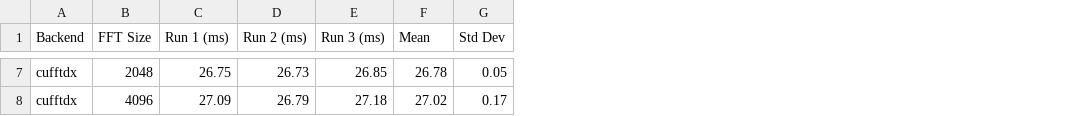
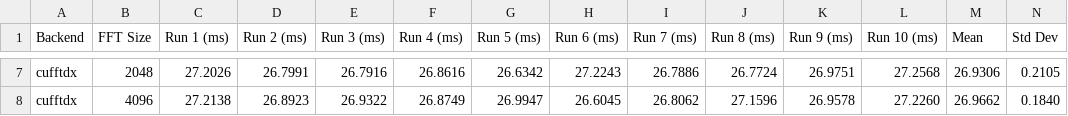
Before and after one commit to sharhar/CUDALibrarySamplesConvolutionRunner, a CSV file: conv_cufftdx.csv, drawn as a sheet; only a part is shown, gaps mark what is left out; addresses are those after the commit; the diff covers the shown part only; the diff names each change by its address in the sheet, - before the commit and + after, or states it on an @@ line.

```diff
--- a/conv_cufftdx.csv
+++ b/conv_cufftdx.csv
+column F (Run 4 (ms)), rows 7-8: 26.8616 | 26.8749
+column G (Run 5 (ms)), rows 7-8: 26.6342 | 26.9947
+column H (Run 6 (ms)), rows 7-8: 27.2243 | 26.6045
+column I (Run 7 (ms)), rows 7-8: 26.7886 | 26.8062
+column J (Run 8 (ms)), rows 7-8: 26.7724 | 27.1596
+column K (Run 9 (ms)), rows 7-8: 26.9751 | 26.9578
+column L (Run 10 (ms)), rows 7-8: 27.2568 | 27.2260
-C7 (Run 1 (ms)): 26.75
+C7 (Run 1 (ms)): 27.2026
-D7 (Run 2 (ms)): 26.73
+D7 (Run 2 (ms)): 26.7991
-E7 (Run 3 (ms)): 26.85
+E7 (Run 3 (ms)): 26.7916
-M7 (Mean): 26.78
+M7 (Mean): 26.9306
-N7 (Std Dev): 0.05
+N7 (Std Dev): 0.2105
-C8 (Run 1 (ms)): 27.09
+C8 (Run 1 (ms)): 27.2138
-D8 (Run 2 (ms)): 26.79
+D8 (Run 2 (ms)): 26.8923
-E8 (Run 3 (ms)): 27.18
+E8 (Run 3 (ms)): 26.9322
-M8 (Mean): 27.02
+M8 (Mean): 26.9662
-N8 (Std Dev): 0.17
+N8 (Std Dev): 0.1840
```
Also changed, not shown: 25 edited cells elsewhere in this file, conv_cufft.csv, 4 other files.
